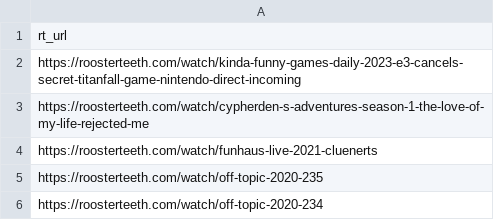
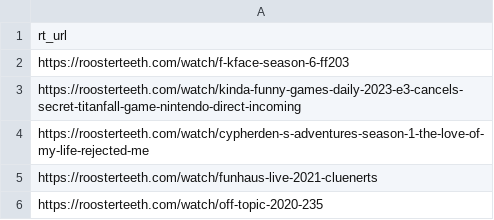
Before and after one commit to shiruken/rt-archive, a CSV file: docs/missing/missing.csv, drawn as a sheet; only a part is shown; the shorter side is filled out with more unchanged rows.

```diff
--- a/docs/missing/missing.csv
+++ b/docs/missing/missing.csv
@@ -1,2 +1,3 @@
 rt_url
+https://roosterteeth.com/watch/f-kface-season-6-ff203
 https://roosterteeth.com/watch/kinda-funny-games-daily-2023-e3-cancels-secret-titanfall-game-nintendo-direct-incoming
```
Also changed, not shown: 5 other files.
